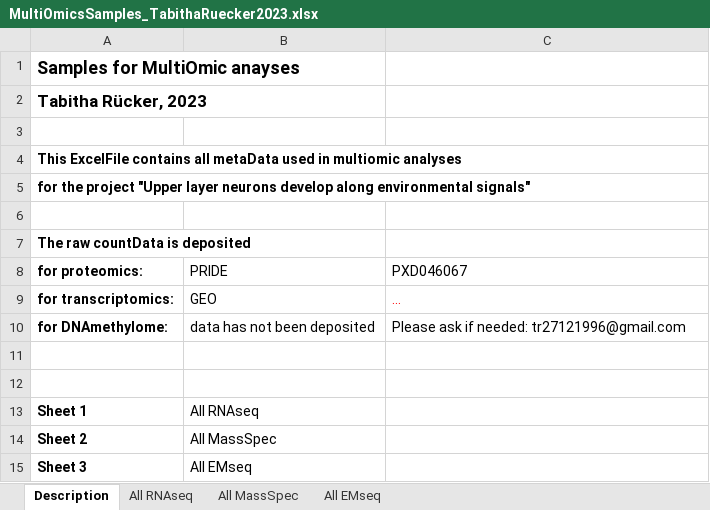
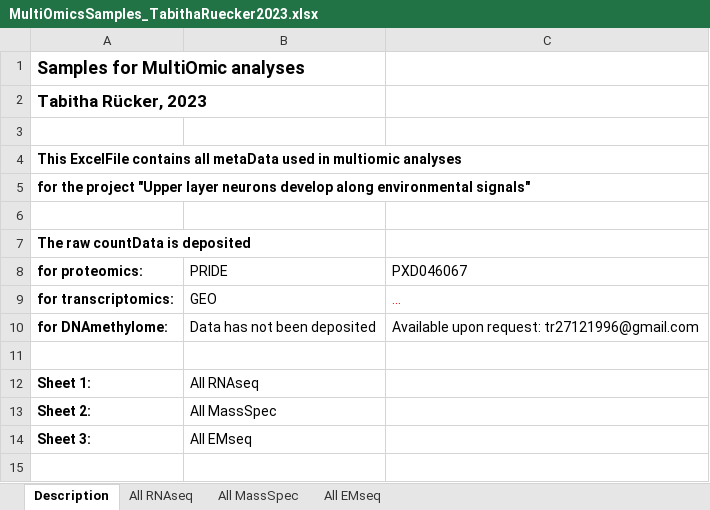
Before and after one commit to TabithaRuecker/NeuroDev, an Excel workbook: MetaData/MultiOmicsSamples_TabithaRuecker2023.xlsx, sheet Description, drawn as a sheet; values as stored, in another font and other column widths than the file's, no borders; removed rows and columns are numbered as before the commit, all else as after; the diff names each change by its address in the sheet, - before the commit and + after, or states it on an @@ line.

Commit message:
Add files via upload

```diff
--- a/MetaData/MultiOmicsSamples_TabithaRuecker2023.xlsx (sheet Description)
+++ b/MetaData/MultiOmicsSamples_TabithaRuecker2023.xlsx (sheet Description)
-A1 (for proteomics:): Samples for MultiOmic anayses
+A1 (for proteomics:): Samples for MultiOmic analyses
-B10 (PRIDE): data has not been deposited
+B10 (PRIDE): Data has not been deposited
-C10 (PXD046067): Please ask if needed: tr27121996@gmail.com
+C10 (PXD046067): Available upon request: tr27121996@gmail.com
-row 12: (empty)
-A12 (for proteomics:): Sheet 1
+A12 (for proteomics:): Sheet 1:
-A13 (for proteomics:): Sheet 2
+A13 (for proteomics:): Sheet 2:
-A14 (for proteomics:): Sheet 3
+A14 (for proteomics:): Sheet 3:
```
Also changed, not shown: sheet All RNAseq.
